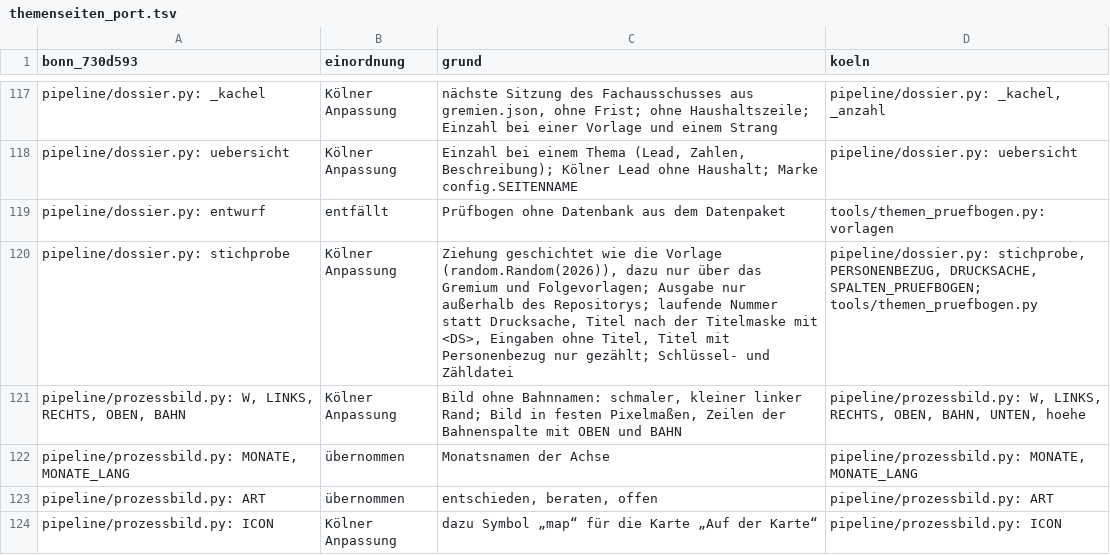
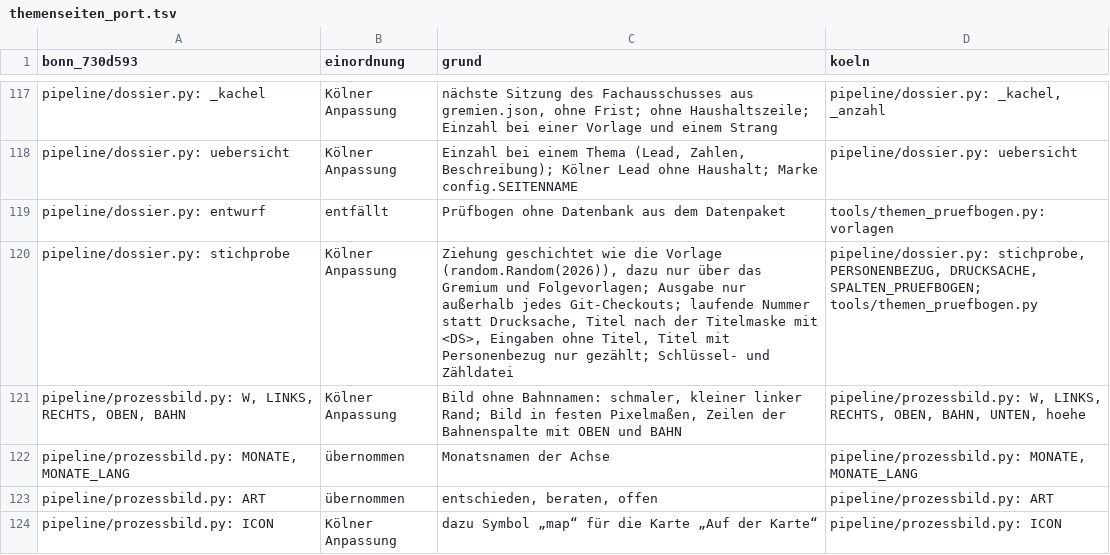
Before and after one commit to daimpad/ratsatlas-koeln, a TSV file: inventur/themenseiten_port.tsv, drawn as a sheet; only a part is shown, gaps mark what is left out; the diff covers the shown part only.

```diff
--- a/inventur/themenseiten_port.tsv
+++ b/inventur/themenseiten_port.tsv
@@ -119,3 +119,3 @@ pipeline/dossier.py: uebersicht	Kölner Anpassung	Einzahl bei einem Thema (Lead,
 pipeline/dossier.py: entwurf	entfällt	Prüfbogen ohne Datenbank aus dem Datenpaket	tools/themen_pruefbogen.py: vorlagen
-pipeline/dossier.py: stichprobe	Kölner Anpassung	Ziehung geschichtet wie die Vorlage (random.Random(2026)), dazu nur über das Gremium und Folgevorlagen; Ausgabe nur außerhalb des Repositorys; laufende Nummer statt Drucksache, Titel nach der Titelmaske mit <DS>, Eingaben ohne Titel, Titel mit Personenbezug nur gezählt; Schlüssel- und Zähldatei	pipeline/dossier.py: stichprobe, PERSONENBEZUG, DRUCKSACHE, SPALTEN_PRUEFBOGEN; tools/themen_pruefbogen.py
+pipeline/dossier.py: stichprobe	Kölner Anpassung	Ziehung geschichtet wie die Vorlage (random.Random(2026)), dazu nur über das Gremium und Folgevorlagen; Ausgabe nur außerhalb jedes Git-Checkouts; laufende Nummer statt Drucksache, Titel nach der Titelmaske mit <DS>, Eingaben ohne Titel, Titel mit Personenbezug nur gezählt; Schlüssel- und Zähldatei	pipeline/dossier.py: stichprobe, PERSONENBEZUG, DRUCKSACHE, SPALTEN_PRUEFBOGEN; tools/themen_pruefbogen.py
 pipeline/prozessbild.py: W, LINKS, RECHTS, OBEN, BAHN	Kölner Anpassung	Bild ohne Bahnnamen: schmaler, kleiner linker Rand; Bild in festen Pixelmaßen, Zeilen der Bahnenspalte mit OBEN und BAHN	pipeline/prozessbild.py: W, LINKS, RECHTS, OBEN, BAHN, UNTEN, hoehe
```
Also changed, not shown: 18 edited cells elsewhere in this file, 26 other files.
